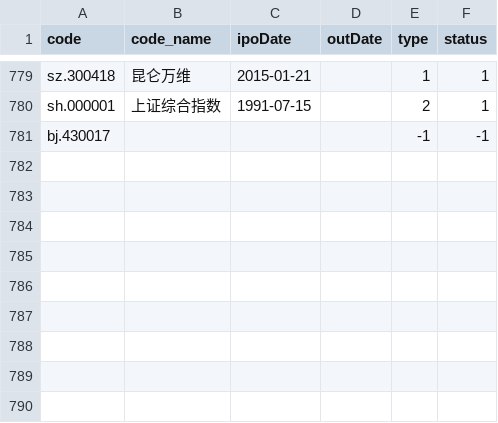
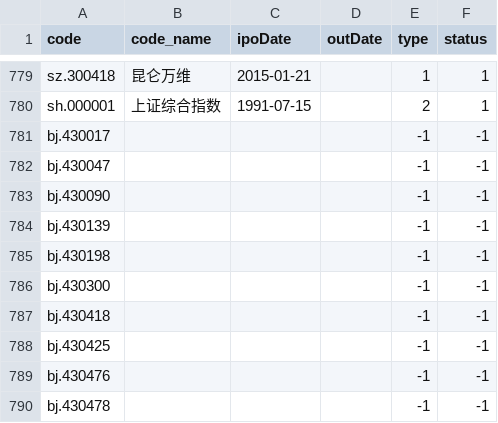
Before and after one commit to darkinglight/help, a CSV file: python/baostock/data/baseinfo.csv, drawn as a sheet; only a part is shown, gaps mark what is left out.

```diff
--- a/python/baostock/data/baseinfo.csv
+++ b/python/baostock/data/baseinfo.csv
@@ -781 +781,10 @@ sh.000001,上证综合指数,1991-07-15,,2,1
 bj.430017,,,,-1,-1
+bj.430047,,,,-1,-1
+bj.430090,,,,-1,-1
+bj.430139,,,,-1,-1
+bj.430198,,,,-1,-1
+bj.430300,,,,-1,-1
+bj.430418,,,,-1,-1
+bj.430425,,,,-1,-1
+bj.430476,,,,-1,-1
+bj.430478,,,,-1,-1
```
Also changed, not shown: 1 other file.
